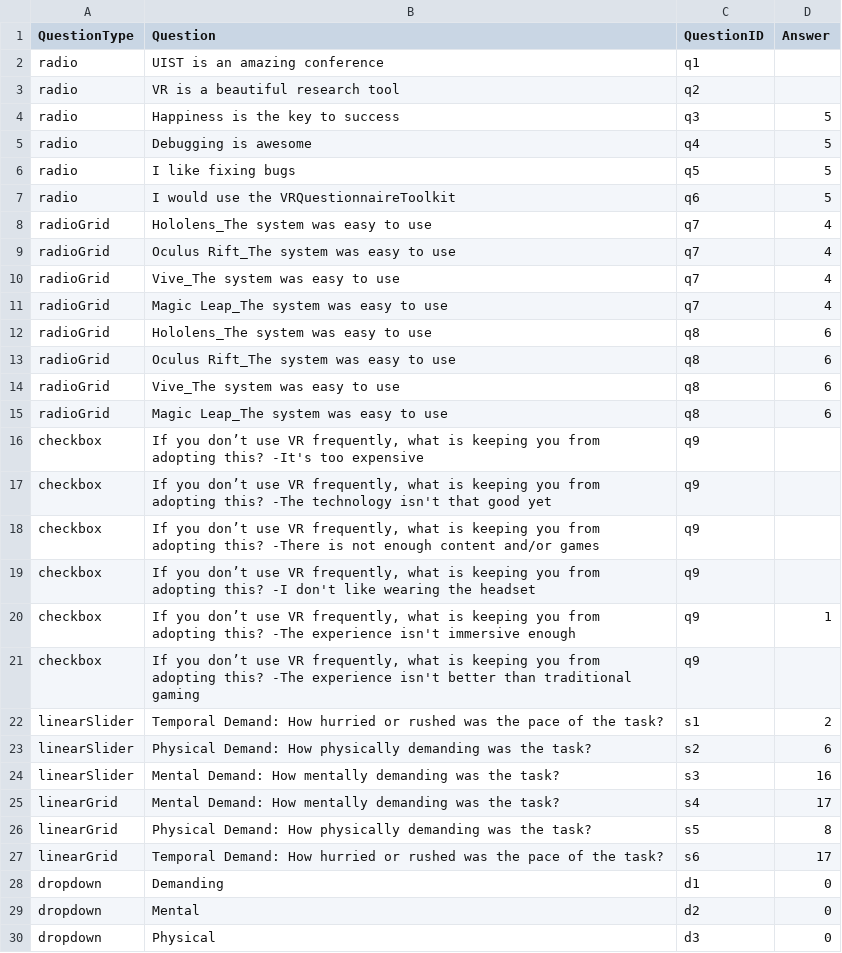
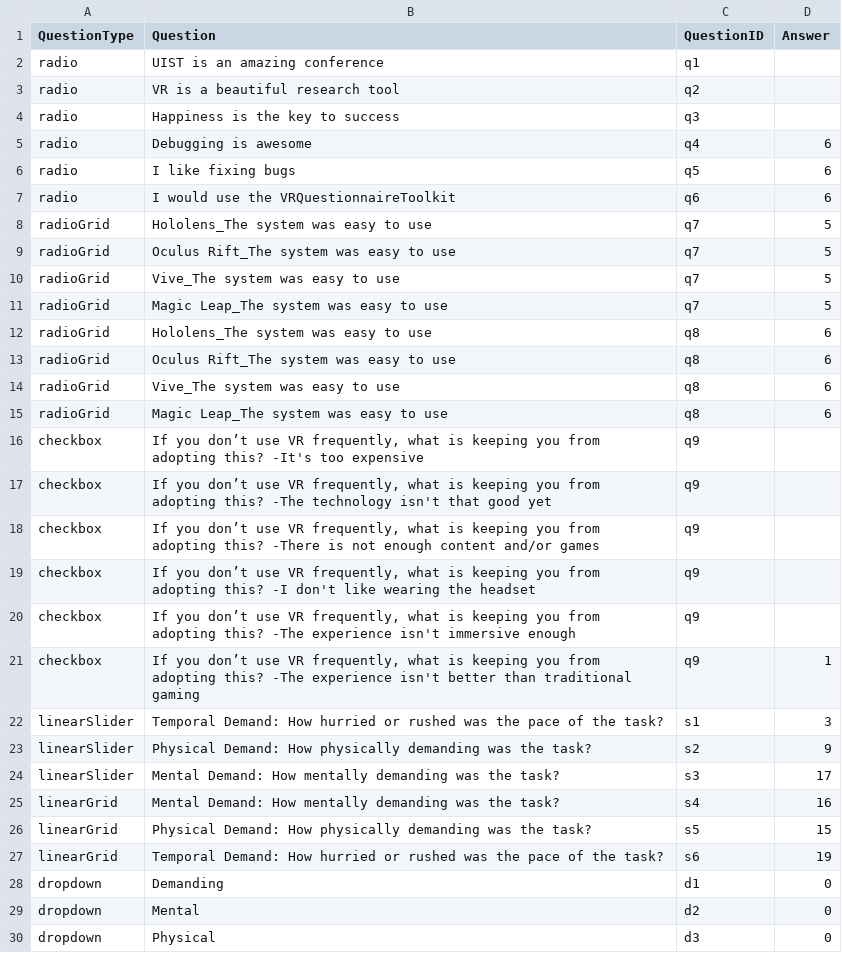
Before and after one commit to mapluisch/HoloLens-Questionnaire-Toolkit, a CSV file: Assets/Questionnaires/Data/Answers/questionnaireID_exampleQE_participantID_id1_condition_A_example-answer-sheet.csv, drawn as a sheet.

```diff
--- a/Assets/Questionnaires/Data/Answers/questionnaireID_exampleQE_participantID_id1_condition_A_example-answer-sheet.csv
+++ b/Assets/Questionnaires/Data/Answers/questionnaireID_exampleQE_participantID_id1_condition_A_example-answer-sheet.csv
@@ -3,10 +3,10 @@ radio;UIST is an amazing conference;q1;
 radio;VR is a beautiful research tool;q2;
-radio;Happiness is the key to success;q3;5
-radio;Debugging is awesome;q4;5
-radio;I like fixing bugs;q5;5
-radio;I would use the VRQuestionnaireToolkit;q6;5
-radioGrid;Hololens_The system was easy to use;q7;4
-radioGrid;Oculus Rift_The system was easy to use;q7;4
-radioGrid;Vive_The system was easy to use;q7;4
-radioGrid;Magic Leap_The system was easy to use;q7;4
+radio;Happiness is the key to success;q3;
+radio;Debugging is awesome;q4;6
+radio;I like fixing bugs;q5;6
+radio;I would use the VRQuestionnaireToolkit;q6;6
+radioGrid;Hololens_The system was easy to use;q7;5
+radioGrid;Oculus Rift_The system was easy to use;q7;5
+radioGrid;Vive_The system was easy to use;q7;5
+radioGrid;Magic Leap_The system was easy to use;q7;5
 radioGrid;Hololens_The system was easy to use;q8;6
@@ -19,10 +19,10 @@ checkbox; If you don’t use VR frequently, what is keeping you from adopting th
 checkbox; If you don’t use VR frequently, what is keeping you from adopting this? -I don't like wearing the headset ;q9;
-checkbox; If you don’t use VR frequently, what is keeping you from adopting this? -The experience isn't immersive enough;q9;1
-checkbox; If you don’t use VR frequently, what is keeping you from adopting this? -The experience isn't better than traditional gaming;q9;
-linearSlider;Temporal Demand:			How hurried or rushed was the pace of the task?;s1;2
-linearSlider;Physical Demand:				How physically demanding was the task?;s2;6
-linearSlider;Mental Demand:				How mentally demanding was the task?;s3;16
-linearGrid;Mental Demand:				How mentally demanding was the task?;s4;17
-linearGrid;Physical Demand:				How physically demanding was the task?;s5;8
-linearGrid;Temporal Demand:		    How hurried or rushed was the pace of the task?;s6;17
+checkbox; If you don’t use VR frequently, what is keeping you from adopting this? -The experience isn't immersive enough;q9;
+checkbox; If you don’t use VR frequently, what is keeping you from adopting this? -The experience isn't better than traditional gaming;q9;1
+linearSlider;Temporal Demand:			How hurried or rushed was the pace of the task?;s1;3
+linearSlider;Physical Demand:				How physically demanding was the task?;s2;9
+linearSlider;Mental Demand:				How mentally demanding was the task?;s3;17
+linearGrid;Mental Demand:				How mentally demanding was the task?;s4;16
+linearGrid;Physical Demand:				How physically demanding was the task?;s5;15
+linearGrid;Temporal Demand:		    How hurried or rushed was the pace of the task?;s6;19
 dropdown;Demanding;d1;0
```
Also changed, not shown: Assets/Questionnaires/Data/Answers/questionnaireID_exampleQE_ALL_example-answer-sheet.csv, 1 other file.
